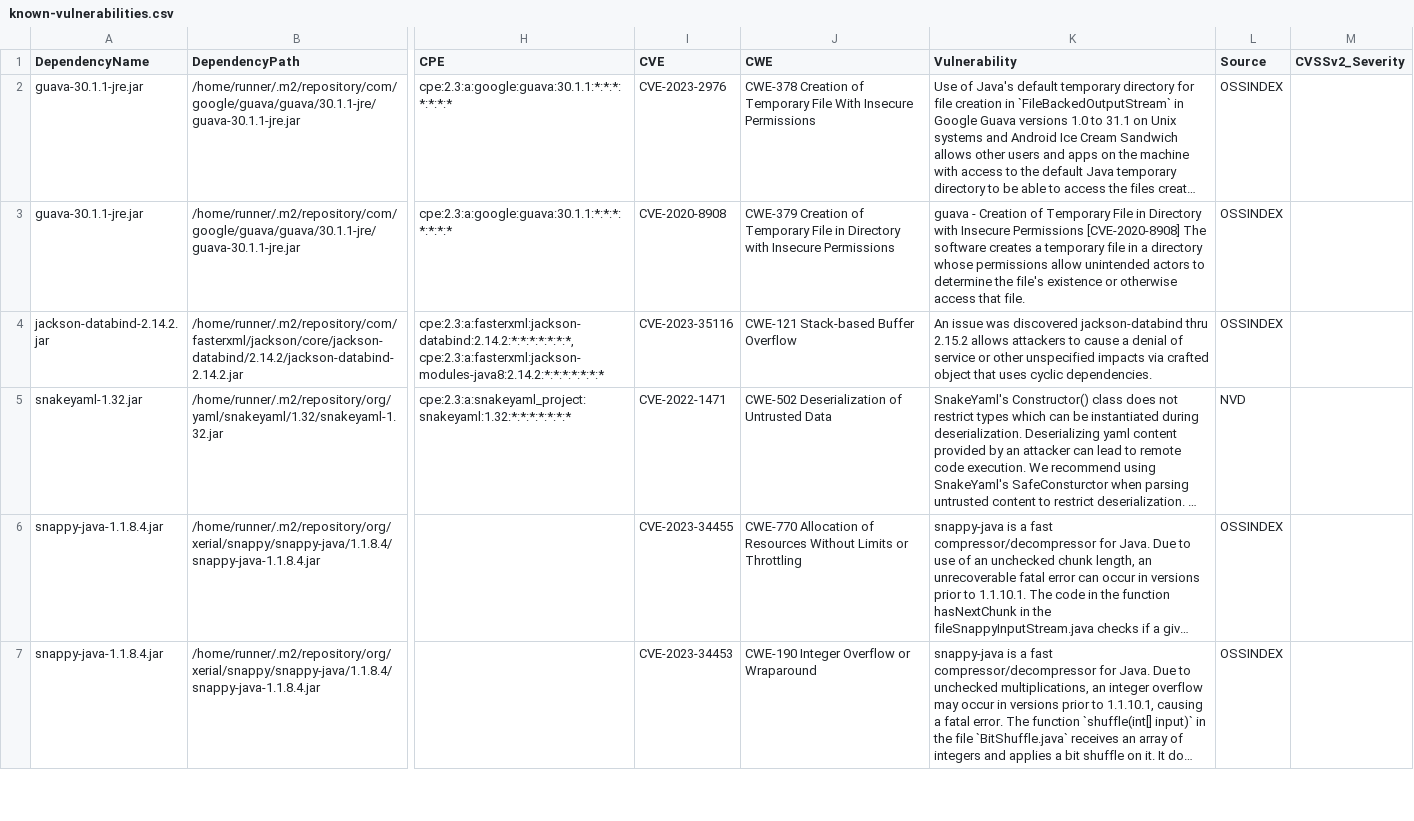
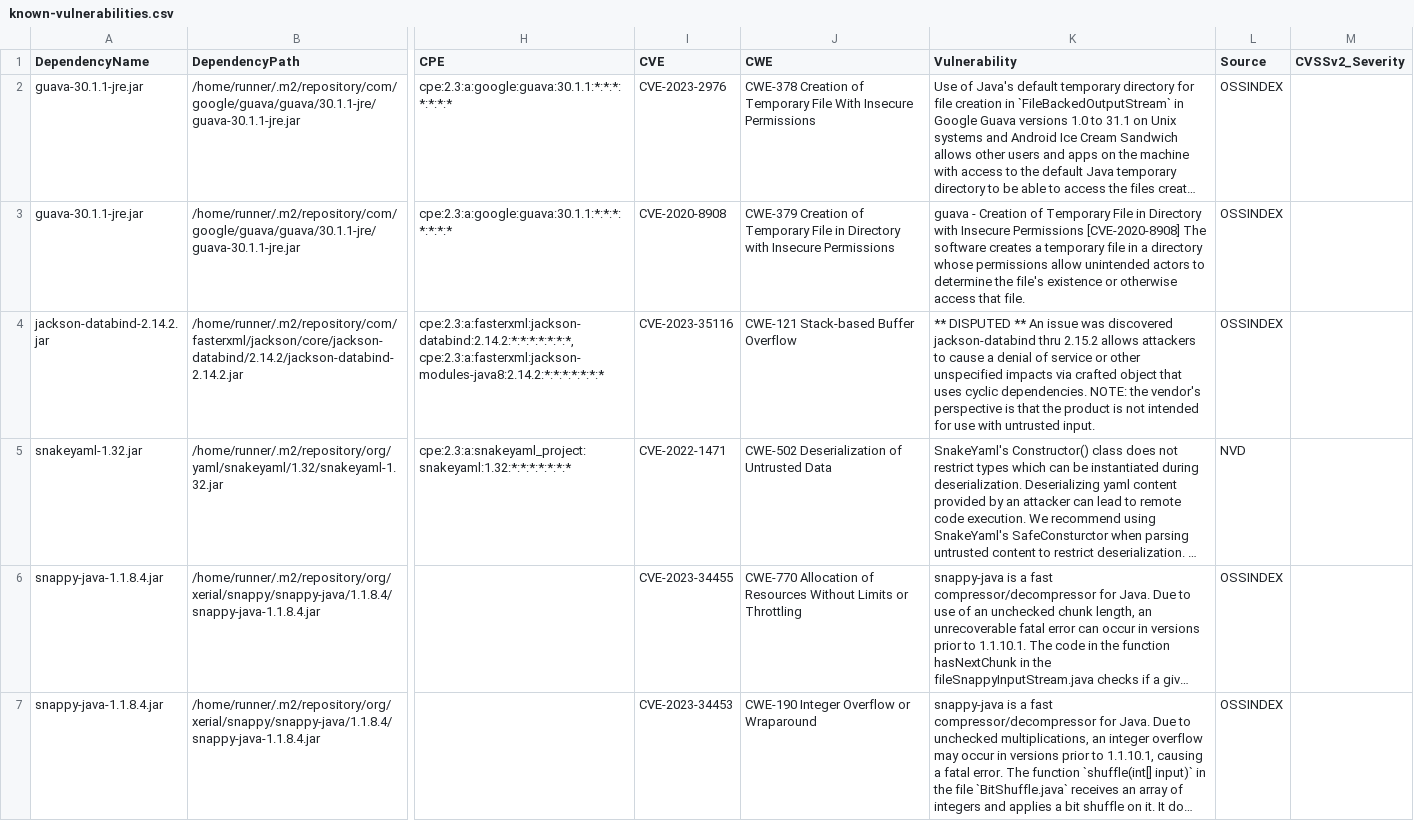
Before and after one commit to piotr-yuxuan/welcome-base-api, a CSV file: doc/known-vulnerabilities.csv, drawn as a sheet; only a part is shown, gaps mark what is left out; long unchanged cells end in …; the diff names each change by its address in the sheet, - before the commit and + after, or states it on an @@ line.

Commit message:
Update known vulnerabilities

```diff
--- a/doc/known-vulnerabilities.csv
+++ b/doc/known-vulnerabilities.csv
-K4 (Vulnerability): An issue was discovered jackson-databind thru 2.15.2 allows attackers to cause a denial of service or other unspecified impacts via crafted object that uses cyclic dependencies.
+K4 (Vulnerability): ** DISPUTED ** An issue was discovered jackson-databind thru 2.15.2 allows attackers to cause a denial of service or other unspecified impacts via crafted object that uses cyclic dependencies. NOTE: the vendor's perspective is that the product is not intended for use with untrusted input.
```
